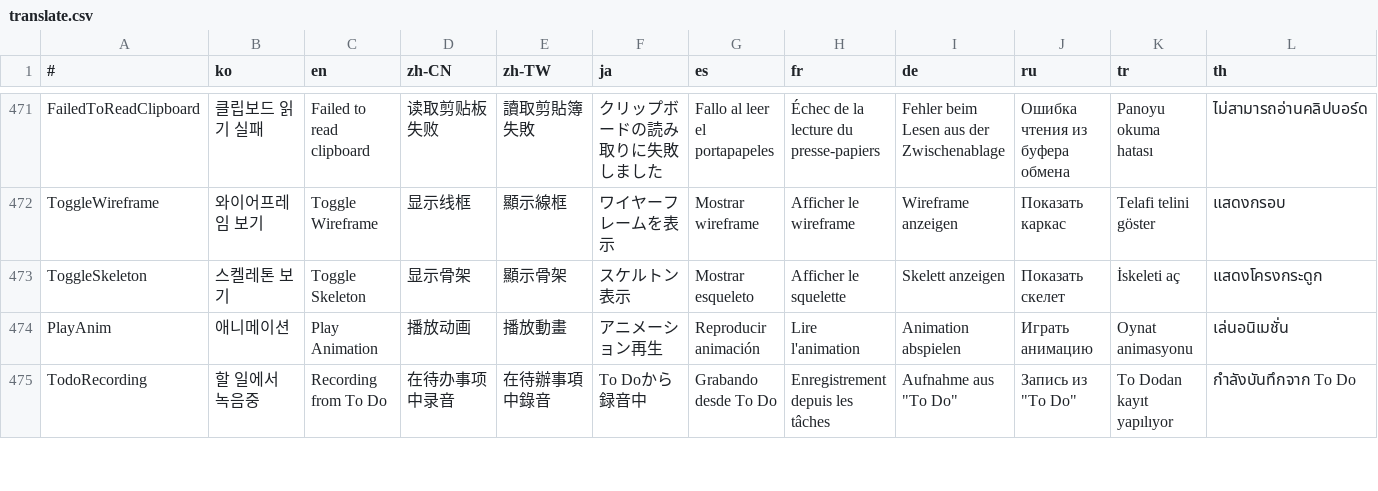
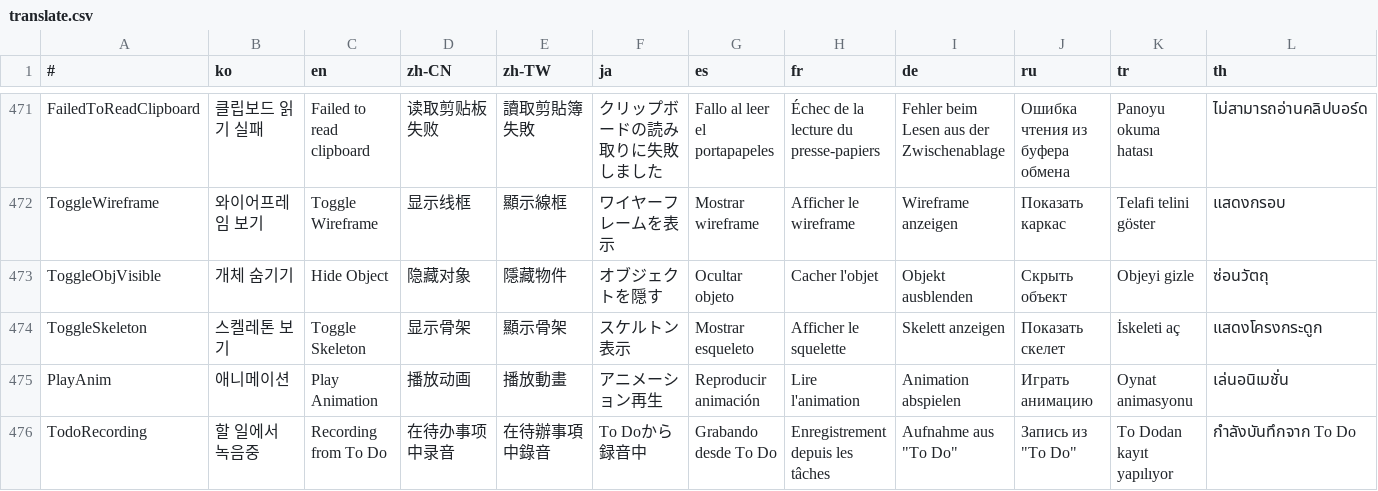
Before and after one commit to is2you2/pjcone_server, a CSV file: uploader/www/assets/data/translate.csv, drawn as a sheet; only a part is shown, gaps mark what is left out; rows hold the shown columns only; the diff names each change by its address in the sheet, - before the commit and + after, or states it on an @@ line.

```diff
--- a/uploader/www/assets/data/translate.csv
+++ b/uploader/www/assets/data/translate.csv
+row 473: ToggleObjVisible | 개체 숨기기 | Hide Object | 隐藏对象 | 隱藏物件 | オブジェクトを隠す | Ocultar objeto | Cacher l'objet | Objekt ausblenden | Скрыть объект | Objeyi gizle | ซ่อนวัตถุ
```
Also changed, not shown: 9 other files.
